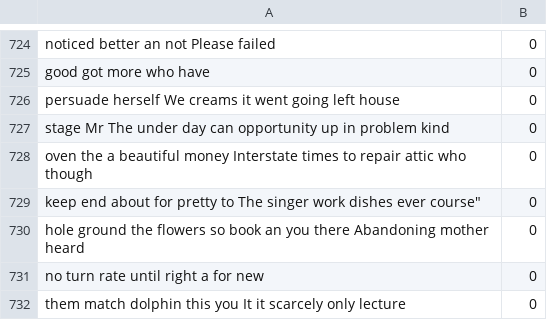
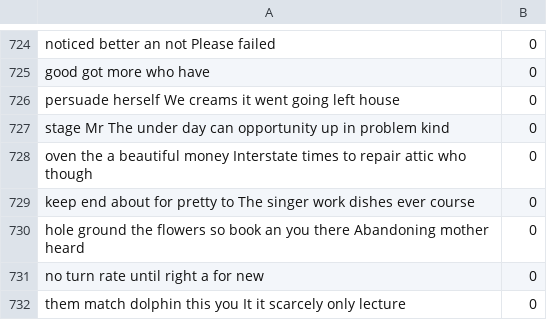
Before and after one commit to mmistele/bs-detection, a CSV file: keras/data/test_minus_dev.csv, drawn as a sheet; only a part is shown, gaps mark what is left out.

Commit message:
Removed quotation marks from data
They were making lines combine together. Note this change and revert it if we find a better workaround.

```diff
--- a/keras/data/test_minus_dev.csv
+++ b/keras/data/test_minus_dev.csv
@@ -728,3 +728,3 @@ stage Mr The under day can opportunity up in problem kind,0
 oven the a beautiful money Interstate times to repair attic who though,0
-"keep end about for pretty to The singer work dishes ever course""",0
+keep end about for pretty to The singer work dishes ever course,0
 hole ground the flowers so book an you there Abandoning mother heard,0
```
Also changed, not shown: keras/data/test.csv, 1 other file.
